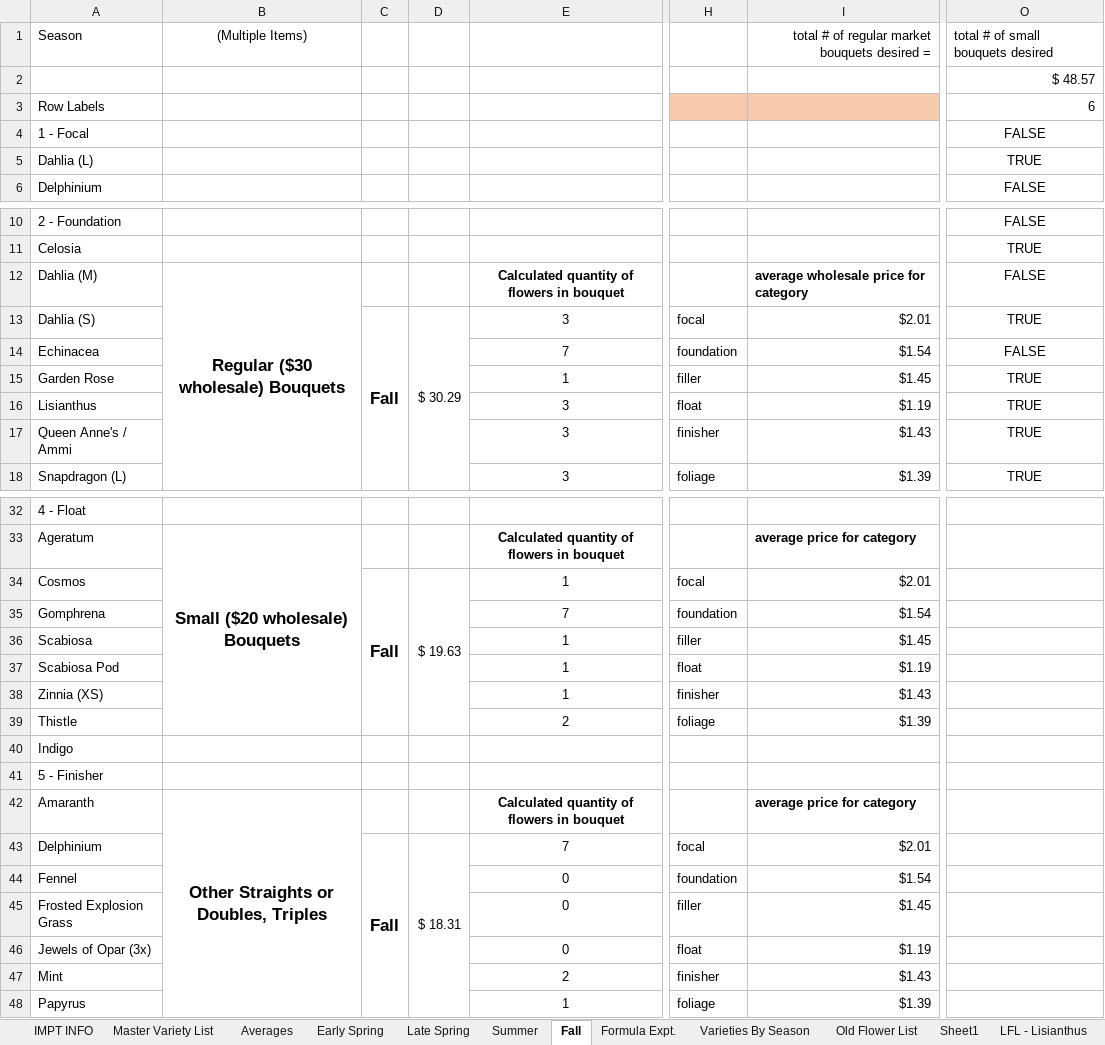
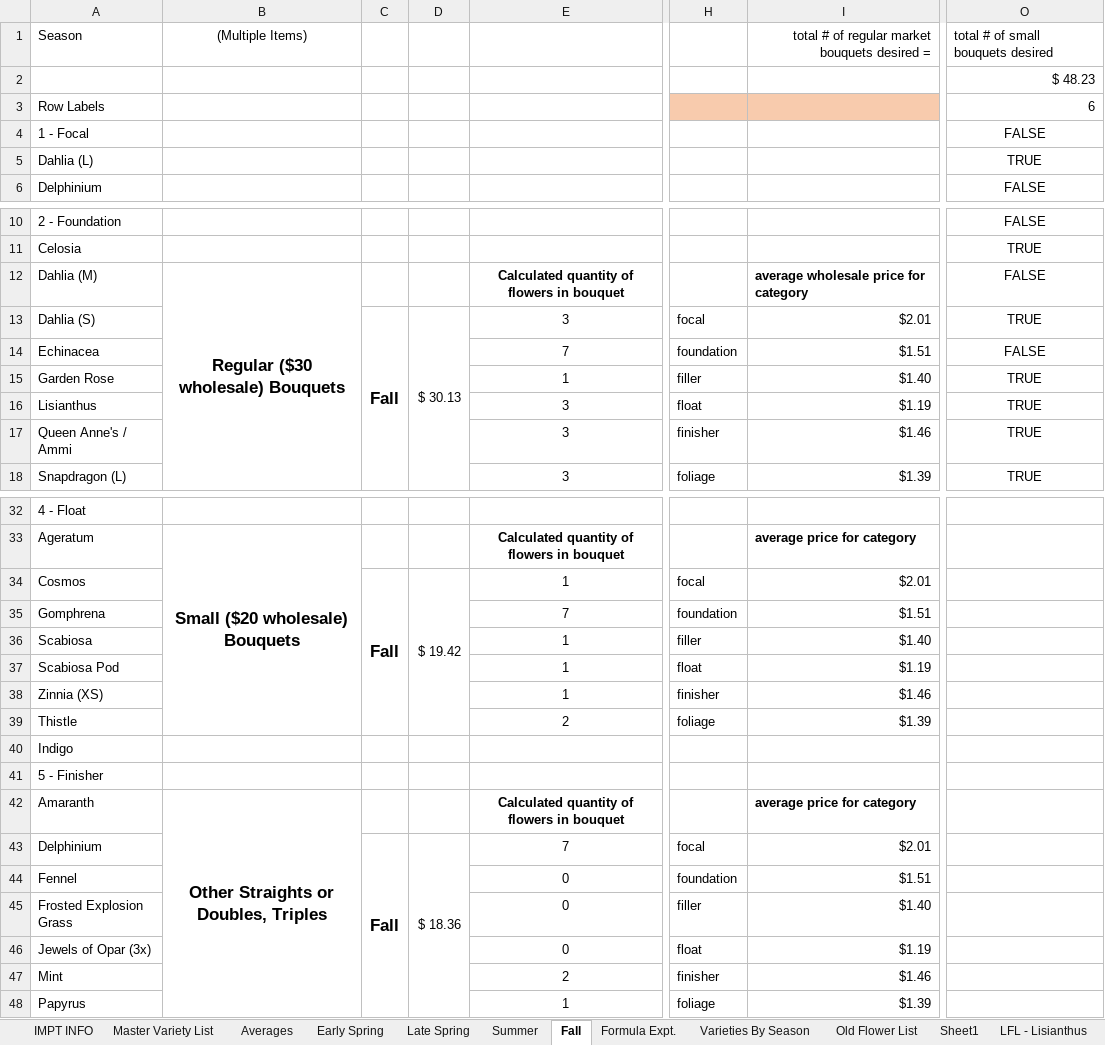
Before and after one commit to sweetpiedmont/bouquet-blueprint-app, an Excel workbook: data/CANONICAL Bouquet Recipe Master Sheet.xlsx, sheet Fall, drawn as a sheet; only a part is shown, gaps mark what is left out; values as stored, in another font and other column widths than the file's, no borders; the diff covers the shown part only; the diff names each change by its address in the sheet, - before the commit and + after, or states it on an @@ line.

Commit message:
changed Summer and Fall to Summer/Fall

```diff
--- a/data/CANONICAL Bouquet Recipe Master Sheet.xlsx (sheet Fall)
+++ b/data/CANONICAL Bouquet Recipe Master Sheet.xlsx (sheet Fall)
-O2: $ 48.57
+O2: $ 48.23
-D13: $ 30.29
+D13: $ 30.13
-I14: $1.54
+I14: $1.51
-I15: $1.45
+I15: $1.40
-I17: $1.43
+I17: $1.46
-D34: $ 19.63
+D34: $ 19.42
-I35: $1.54
+I35: $1.51
-I36: $1.45
+I36: $1.40
-I38: $1.43
+I38: $1.46
-D43: $ 18.31
+D43: $ 18.36
-I44: $1.54
+I44: $1.51
-I45: $1.45
+I45: $1.40
-I47: $1.43
+I47: $1.46
```
Also changed, not shown: 4 edited cells elsewhere in this sheet, sheet Master Variety List, sheet Summer, hidden cells.
